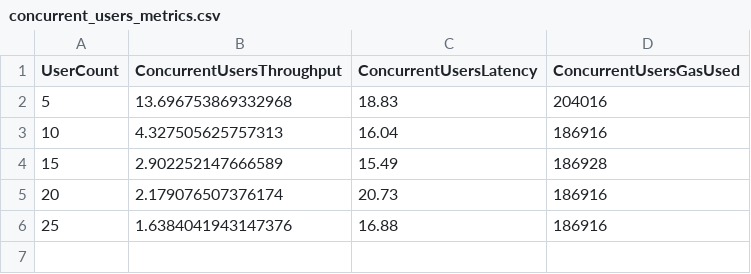
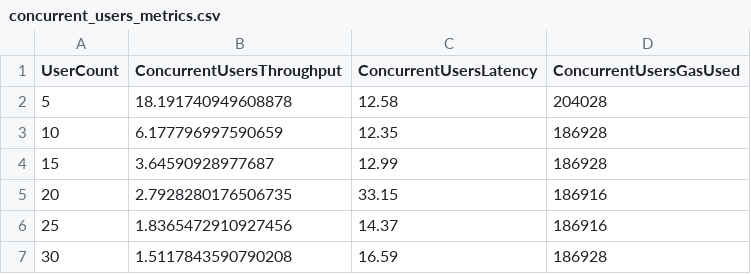
Before and after one commit to addi1402/VitaChain, a CSV file: concurrent_users_metrics.csv, drawn as a sheet.

```diff
--- a/concurrent_users_metrics.csv
+++ b/concurrent_users_metrics.csv
@@ -1,6 +1,7 @@
 UserCount,ConcurrentUsersThroughput,ConcurrentUsersLatency,ConcurrentUsersGasUsed
-5,13.696753869332968,18.83,204016
-10,4.327505625757313,16.04,186916
-15,2.902252147666589,15.49,186928
-20,2.179076507376174,20.73,186916
-25,1.6384041943147376,16.88,186916
+5,18.191740949608878,12.58,204028
+10,6.177796997590659,12.35,186928
+15,3.64590928977687,12.99,186928
+20,2.7928280176506735,33.15,186916
+25,1.8365472910927456,14.37,186916
+30,1.5117843590790208,16.59,186928
```
Also changed, not shown: incremental_load_metrics.csv, 9 other files.
